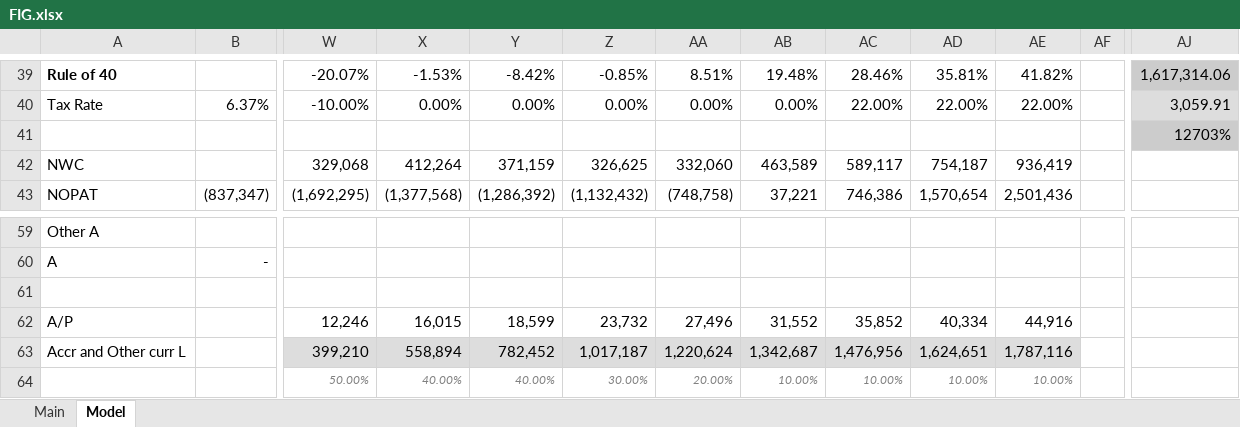
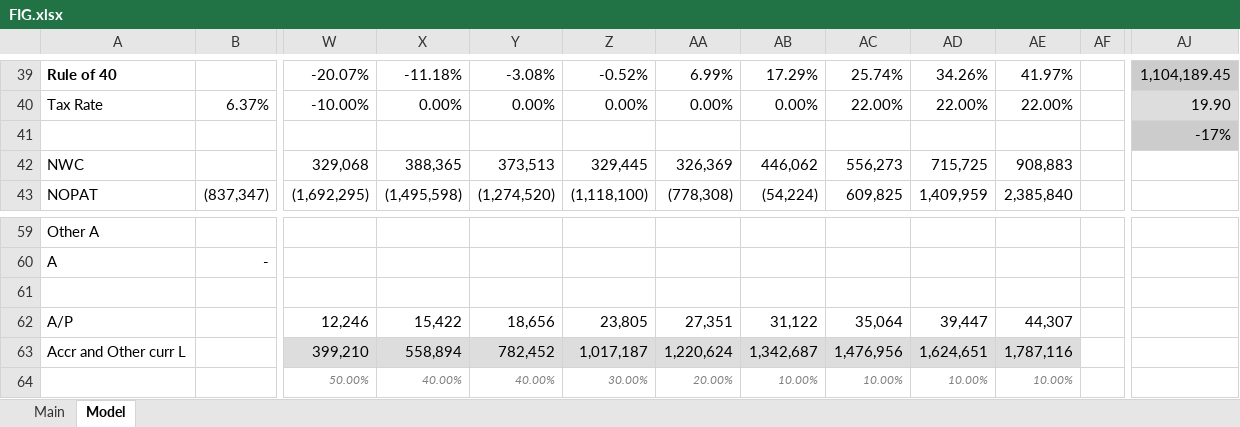
Before and after one commit to BeppeBaldassari/Filings, an Excel workbook: FIG.xlsx, sheet Model, drawn as a sheet; only a part is shown, gaps mark what is left out; values as stored, in another font and other column widths than the file's, no borders; charts and pictures not drawn; the diff covers the shown part only; the diff names each change by its address in the sheet, - before the commit and + after, or states it on an @@ line.

```diff
--- a/FIG.xlsx (sheet Model)
+++ b/FIG.xlsx (sheet Model)
-X39: -1.53%
+X39: -11.18%
-Y39: -8.42%
+Y39: -3.08%
-Z39: -0.85%
+Z39: -0.52%
-AA39: 8.51%
+AA39: 6.99%
-AB39: 19.48%
+AB39: 17.29%
-AC39: 28.46%
+AC39: 25.74%
-AD39: 35.81%
+AD39: 34.26%
-AE39: 41.82%
+AE39: 41.97%
-AJ39: 1,617,314.06
+AJ39: 1,104,189.45
-AJ40: 3,059.91
+AJ40: 19.90
-AJ41: 12703%
+AJ41: -17%
-X42: 412,264
+X42: 388,365
-Y42: 371,159
+Y42: 373,513
-Z42: 326,625
+Z42: 329,445
-AA42: 332,060
+AA42: 326,369
-AB42: 463,589
+AB42: 446,062
-AC42: 589,117
+AC42: 556,273
-AD42: 754,187
+AD42: 715,725
-AE42: 936,419
+AE42: 908,883
-X43: (1,377,568)
+X43: (1,495,598)
-Y43: (1,286,392)
+Y43: (1,274,520)
-Z43: (1,132,432)
+Z43: (1,118,100)
-AA43: (748,758)
+AA43: (778,308)
-AB43: 37,221
+AB43: (54,224)
-AC43: 746,386
+AC43: 609,825
-AD43: 1,570,654
+AD43: 1,409,959
-AE43: 2,501,436
+AE43: 2,385,840
-X62: 16,015
+X62: 15,422
-Y62: 18,599
+Y62: 18,656
-Z62: 23,732
+Z62: 23,805
-AA62: 27,496
+AA62: 27,351
-AB62: 31,552
+AB62: 31,122
-AC62: 35,852
+AC62: 35,064
-AD62: 40,334
+AD62: 39,447
-AE62: 44,916
+AE62: 44,307
```
Also changed, not shown: 1 added row, 1 removed row and 162 edited cells elsewhere in this sheet, charts or pictures.
